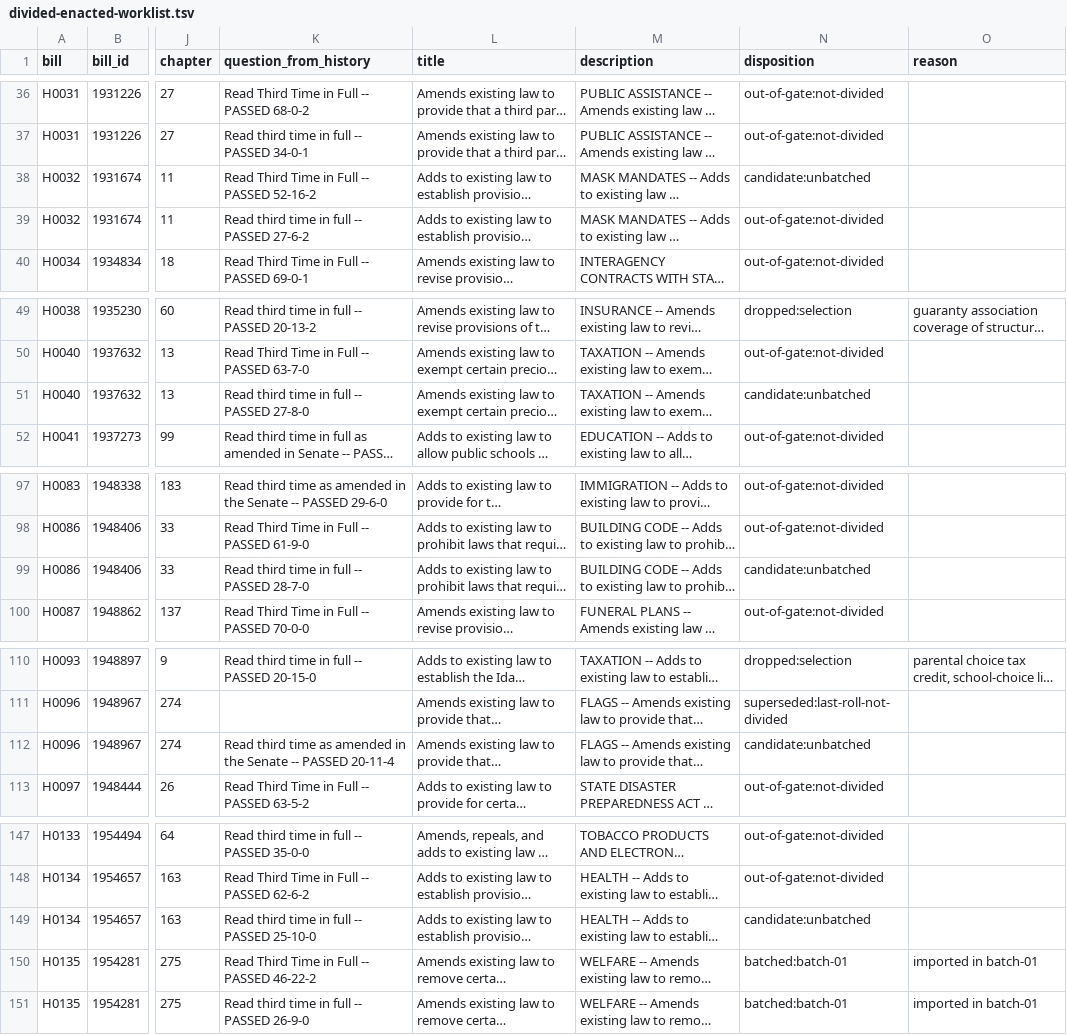
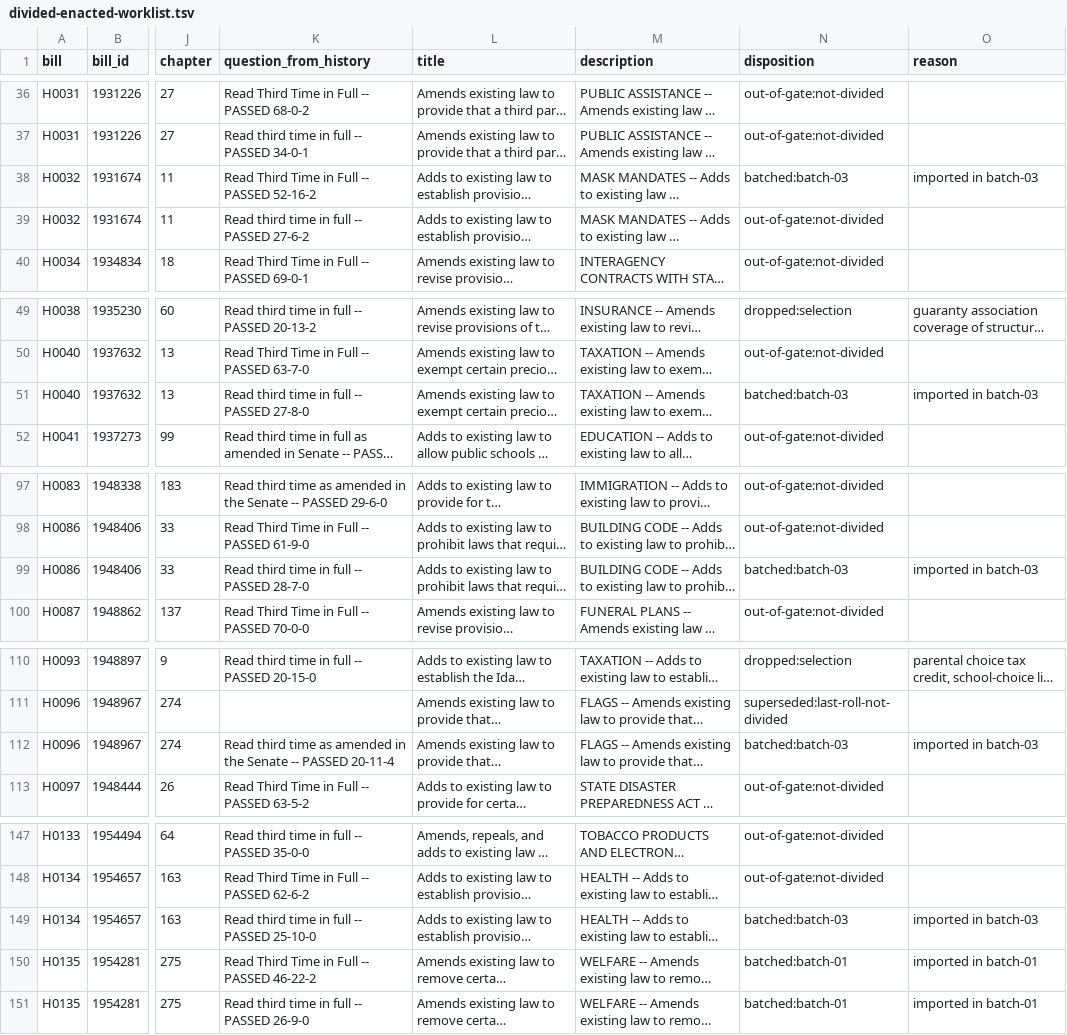
Before and after one commit to shu1513/voteapp, a TSV file: backend/evidence/rollcall/legiscan-id-2168/survey/divided-enacted-worklist.tsv, drawn as a sheet; only a part is shown, gaps mark what is left out; long unchanged cells end in …; the diff covers the shown part only; the diff names each change by its address in the sheet, - before the commit and + after, or states it on an @@ line.

```diff
--- a/backend/evidence/rollcall/legiscan-id-2168/survey/divided-enacted-worklist.tsv
+++ b/backend/evidence/rollcall/legiscan-id-2168/survey/divided-enacted-worklist.tsv
-N38 (disposition): candidate:unbatched
+N38 (disposition): batched:batch-03
-O38 (reason): (empty)
+O38 (reason): imported in batch-03
-N51 (disposition): candidate:unbatched
+N51 (disposition): batched:batch-03
-O51 (reason): (empty)
+O51 (reason): imported in batch-03
-N99 (disposition): candidate:unbatched
+N99 (disposition): batched:batch-03
-O99 (reason): (empty)
+O99 (reason): imported in batch-03
-N112 (disposition): candidate:unbatched
+N112 (disposition): batched:batch-03
-O112 (reason): (empty)
+O112 (reason): imported in batch-03
-N149 (disposition): candidate:unbatched
+N149 (disposition): batched:batch-03
-O149 (reason): (empty)
+O149 (reason): imported in batch-03
```
Also changed, not shown: 14 edited cells elsewhere in this file, 17 other files.
